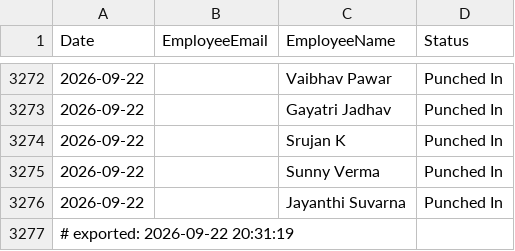
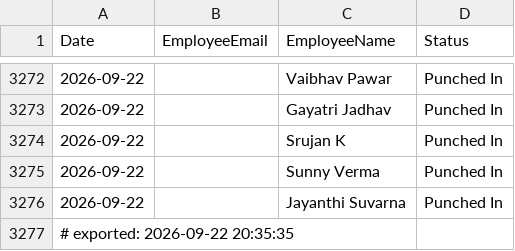
Before and after one commit to buvi-tetranetics/tetranetics-hr-portal, a CSV file: daily_punch.csv, drawn as a sheet; only a part is shown, gaps mark what is left out.

Commit message:
Update leave data

```diff
--- a/daily_punch.csv
+++ b/daily_punch.csv
@@ -3276,2 +3276,2 @@ Date,EmployeeEmail,EmployeeName,Status
 2026-09-22,,Jayanthi Suvarna,Punched In
-# exported: 2026-09-22 20:31:19
+# exported: 2026-09-22 20:35:35
```
Also changed, not shown: powerapps_data.csv, 1 other file.
